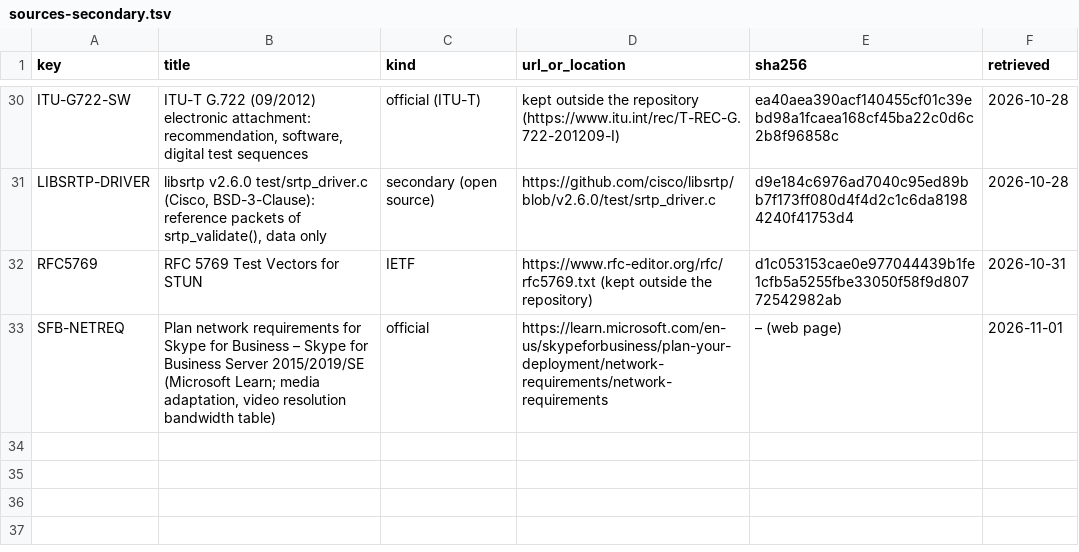
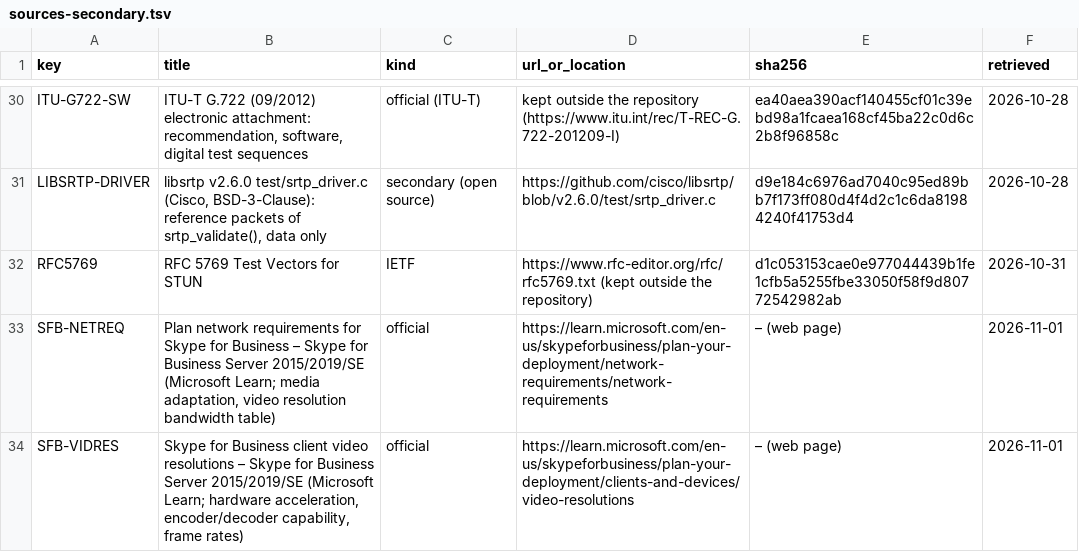
Before and after one commit to NelvinBHV/CommSCraft, a TSV file: docs/protocol/sources-secondary.tsv, drawn as a sheet; only a part is shown, gaps mark what is left out; the diff names each change by its address in the sheet, - before the commit and + after, or states it on an @@ line.

```diff
--- a/docs/protocol/sources-secondary.tsv
+++ b/docs/protocol/sources-secondary.tsv
+row 34: SFB-VIDRES | Skype for Business client video resolutions – Skype for Business Server 2015/2019/SE (Microsoft Learn; hardware acceleration, encoder/decoder capability, frame rates) | official | https://learn.microsoft.com/en-us/skypeforbusiness/plan-your-deployment/clients-and-devices/video-resolutions | – (web page) | 2026-11-01
```
Also changed, not shown: 4 other files.
